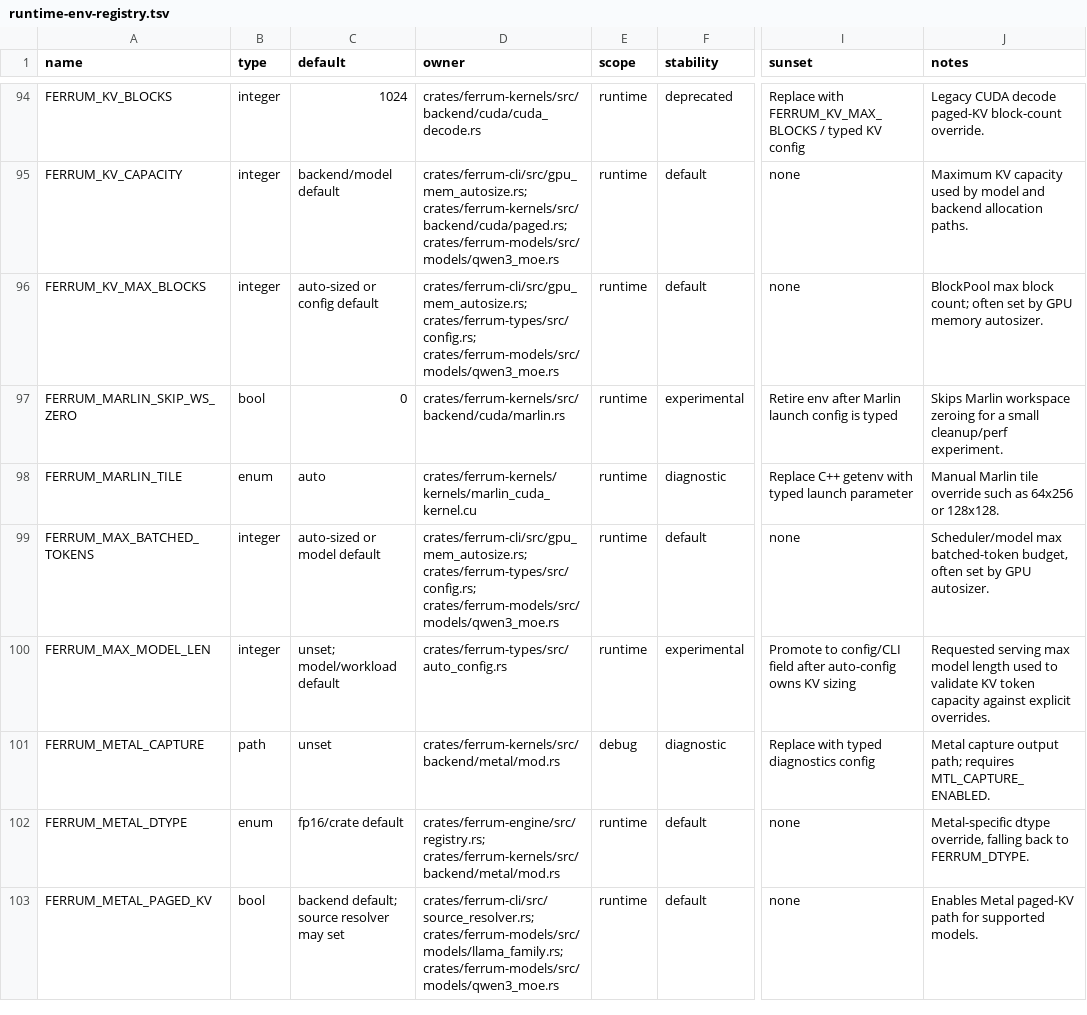
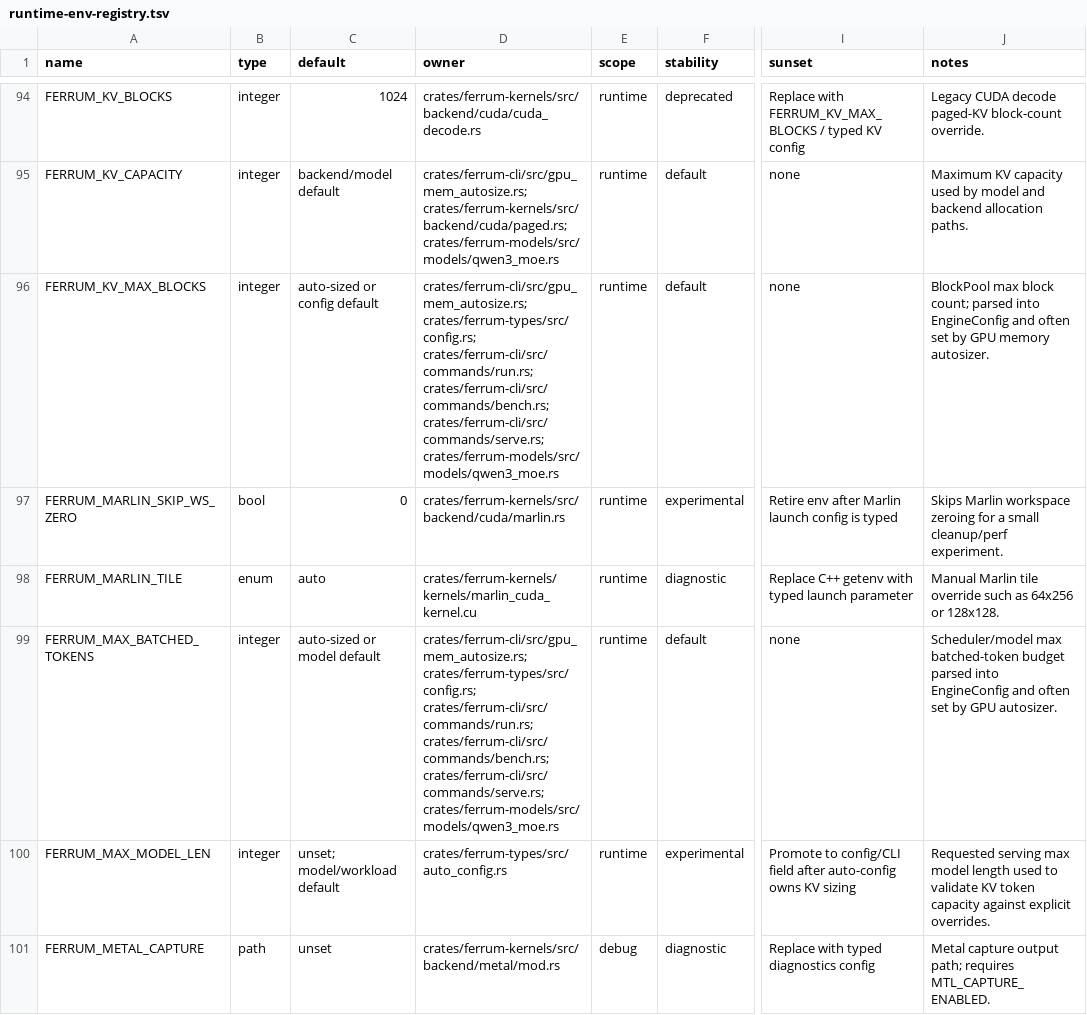
Before and after one commit to sizzlecar/ferrum-infer-rs, a TSV file: docs/runtime-env-registry.tsv, drawn as a sheet; only a part is shown, gaps mark what is left out; the shorter side is filled out with more unchanged rows; the diff names each change by its address in the sheet, - before the commit and + after, or states it on an @@ line.

Commit message:
apply kv batch runtime snapshot to engine config

```diff
--- a/docs/runtime-env-registry.tsv
+++ b/docs/runtime-env-registry.tsv
-D96 (owner): crates/ferrum-cli/src/gpu_mem_autosize.rs; crates/ferrum-types/src/config.rs; crates/ferrum-models/src/models/qwen3_moe.rs
+D96 (owner): crates/ferrum-cli/src/gpu_mem_autosize.rs; crates/ferrum-types/src/config.rs; crates/ferrum-cli/src/commands/run.rs; crates/ferrum-cli/src/commands/bench.rs; crates/ferrum-cli/src/commands/serve.rs; crates/ferrum-models/src/models/qwen3_moe.rs
-J96 (notes): …block count; often set…
+J96 (notes): …block count; parsed into EngineConfig and often set…
-D99 (owner): crates/ferrum-cli/src/gpu_mem_autosize.rs; crates/ferrum-types/src/config.rs; crates/ferrum-models/src/models/qwen3_moe.rs
+D99 (owner): crates/ferrum-cli/src/gpu_mem_autosize.rs; crates/ferrum-types/src/config.rs; crates/ferrum-cli/src/commands/run.rs; crates/ferrum-cli/src/commands/bench.rs; crates/ferrum-cli/src/commands/serve.rs; crates/ferrum-models/src/models/qwen3_moe.rs
-J99 (notes): …max batched-token budget, often set…
+J99 (notes): …max batched-token budget parsed into EngineConfig and often set…
```
Also changed, not shown: 7 other files.
